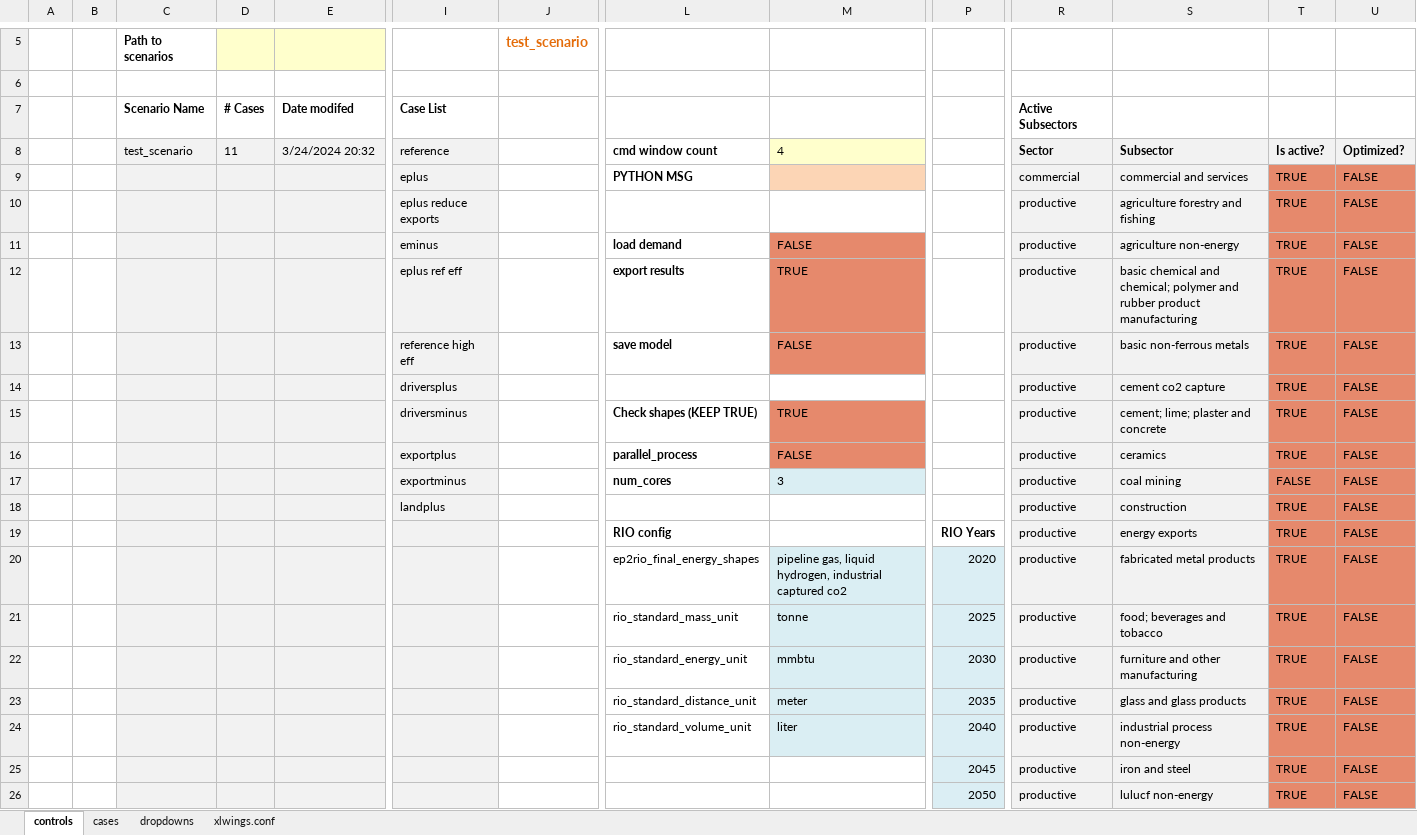
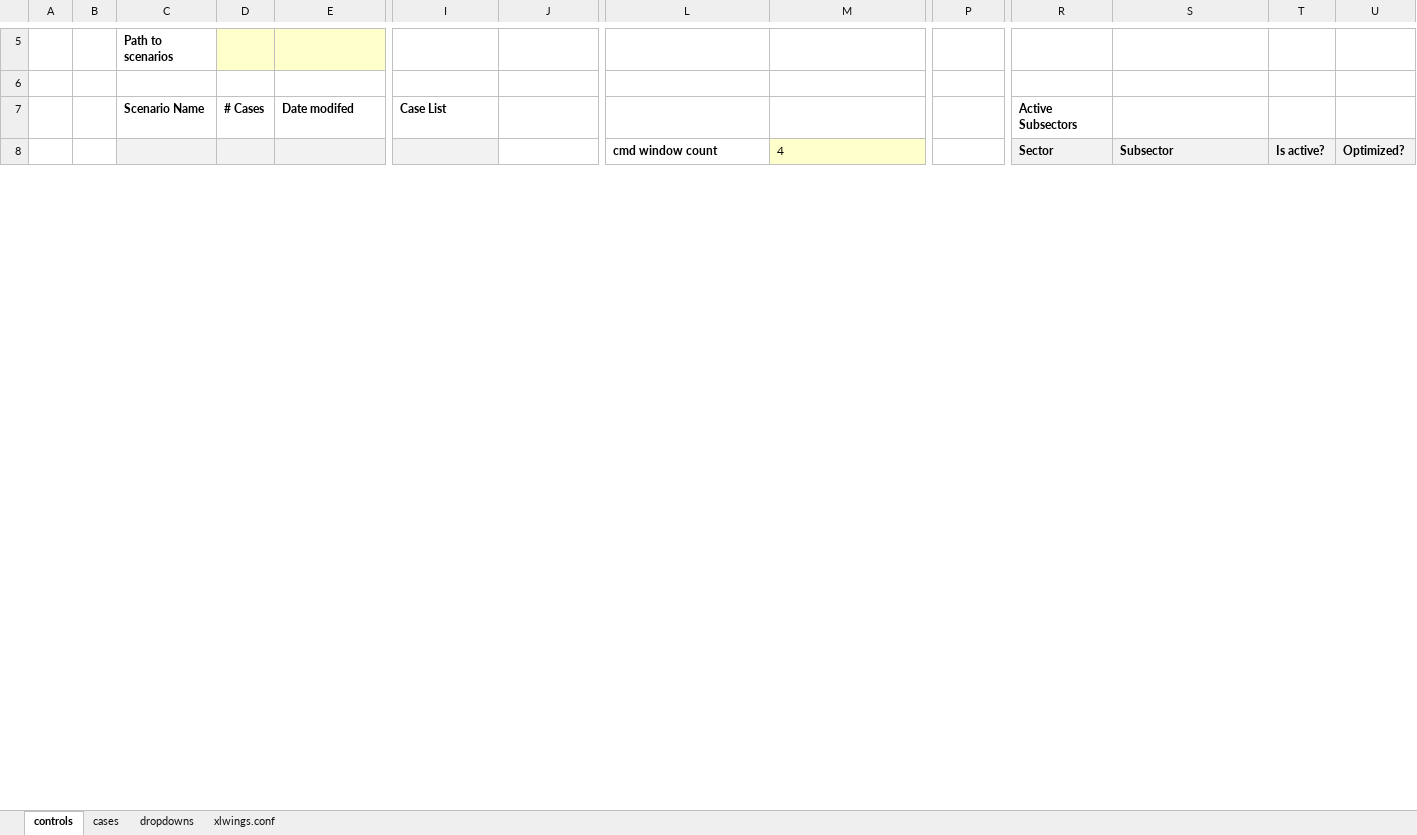
Before and after one commit to lbonaldo/Test_CI, an Excel workbook: EP interface/scenario_builder.xlsm, sheet controls, drawn as a sheet; only a part is shown, gaps mark what is left out; values as stored, in another font and other column widths than the file's, no borders; charts and pictures and conditional formats not drawn; removed rows and columns are numbered as before the commit, all else as after; rows hold the shown columns only; the diff covers the shown part only; the diff names each change by its address in the sheet, - before the commit and + after, or states it on an @@ line.

Commit message:
Update scenario_builder.xlsm

```diff
--- a/EP interface/scenario_builder.xlsm (sheet controls)
+++ b/EP interface/scenario_builder.xlsm (sheet controls)
-J5: test_scenario
+J5: (empty)
-C8 (Path to scenarios): test_scenario
+C8 (Path to scenarios): (empty)
-D8: 11
+D8: (empty)
-E8: 3/24/2024 20:32
+E8: (empty)
-I8: reference
+I8: (empty)
-row 9:  |  |  |  |  | eplus |  | PYTHON MSG |  |  | commercial | commercial and services | TRUE | FALSE
-row 10:  |  |  |  |  | eplus reduce exports |  |  |  |  | productive | agriculture forestry and fishing | TRUE | FALSE
-row 11:  |  |  |  |  | eminus |  | load demand | FALSE |  | productive | agriculture non-energy | TRUE | FALSE
-row 12:  |  |  |  |  | eplus ref eff |  | export results | TRUE |  | productive | basic chemical and chemical; polymer and rubber product manufacturing | TRUE | FALSE
-row 13:  |  |  |  |  | reference high eff |  | save model | FALSE |  | productive | basic non-ferrous metals | TRUE | FALSE
-row 14:  |  |  |  |  | driversplus |  |  |  |  | productive | cement co2 capture | TRUE | FALSE
-row 15:  |  |  |  |  | driversminus |  | Check shapes (KEEP TRUE) | TRUE |  | productive | cement; lime; plaster and concrete | TRUE | FALSE
-row 16:  |  |  |  |  | exportplus |  | parallel_process | FALSE |  | productive | ceramics | TRUE | FALSE
-row 17:  |  |  |  |  | exportminus |  | num_cores | 3 |  | productive | coal mining | FALSE | FALSE
-row 18:  |  |  |  |  | landplus |  |  |  |  | productive | construction | TRUE | FALSE
-row 19:  |  |  |  |  |  |  | RIO config |  | RIO Years | productive | energy exports | TRUE | FALSE
-row 20:  |  |  |  |  |  |  | ep2rio_final_energy_shapes | pipeline gas, liquid hydrogen, industrial captured co2 | 2020 | productive | fabricated metal products | TRUE | FALSE
-row 21:  |  |  |  |  |  |  | rio_standard_mass_unit | tonne | 2025 | productive | food; beverages and tobacco | TRUE | FALSE
-row 22:  |  |  |  |  |  |  | rio_standard_energy_unit | mmbtu | 2030 | productive | furniture and other manufacturing | TRUE | FALSE
-row 23:  |  |  |  |  |  |  | rio_standard_distance_unit | meter | 2035 | productive | glass and glass products | TRUE | FALSE
-row 24:  |  |  |  |  |  |  | rio_standard_volume_unit | liter | 2040 | productive | industrial process non-energy | TRUE | FALSE
-row 25:  |  |  |  |  |  |  |  |  | 2045 | productive | iron and steel | TRUE | FALSE
-row 26:  |  |  |  |  |  |  |  |  | 2050 | productive | lulucf non-energy | TRUE | FALSE
```
Also changed, not shown: 17 added rows, 26 removed rows, 70 edited cells and cell formats elsewhere in this sheet, sheet cases.
